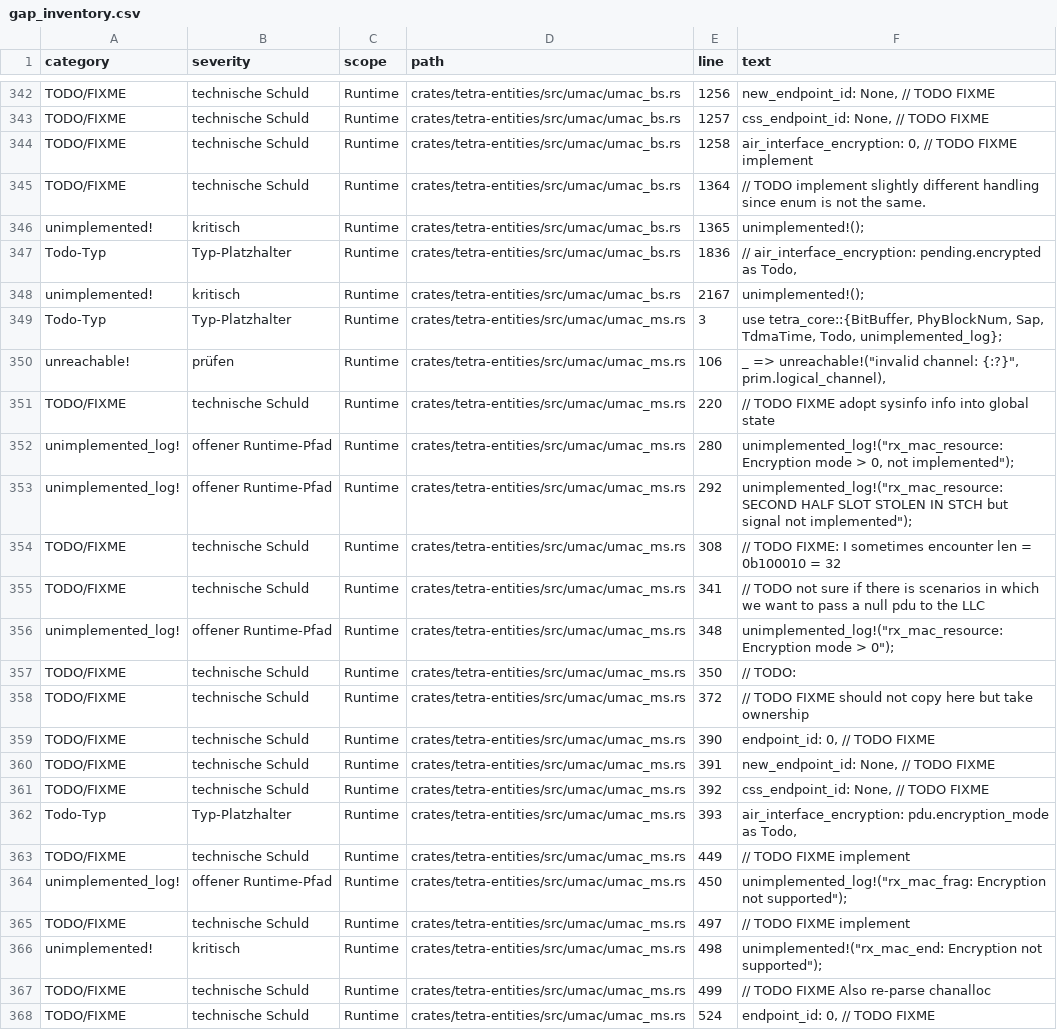
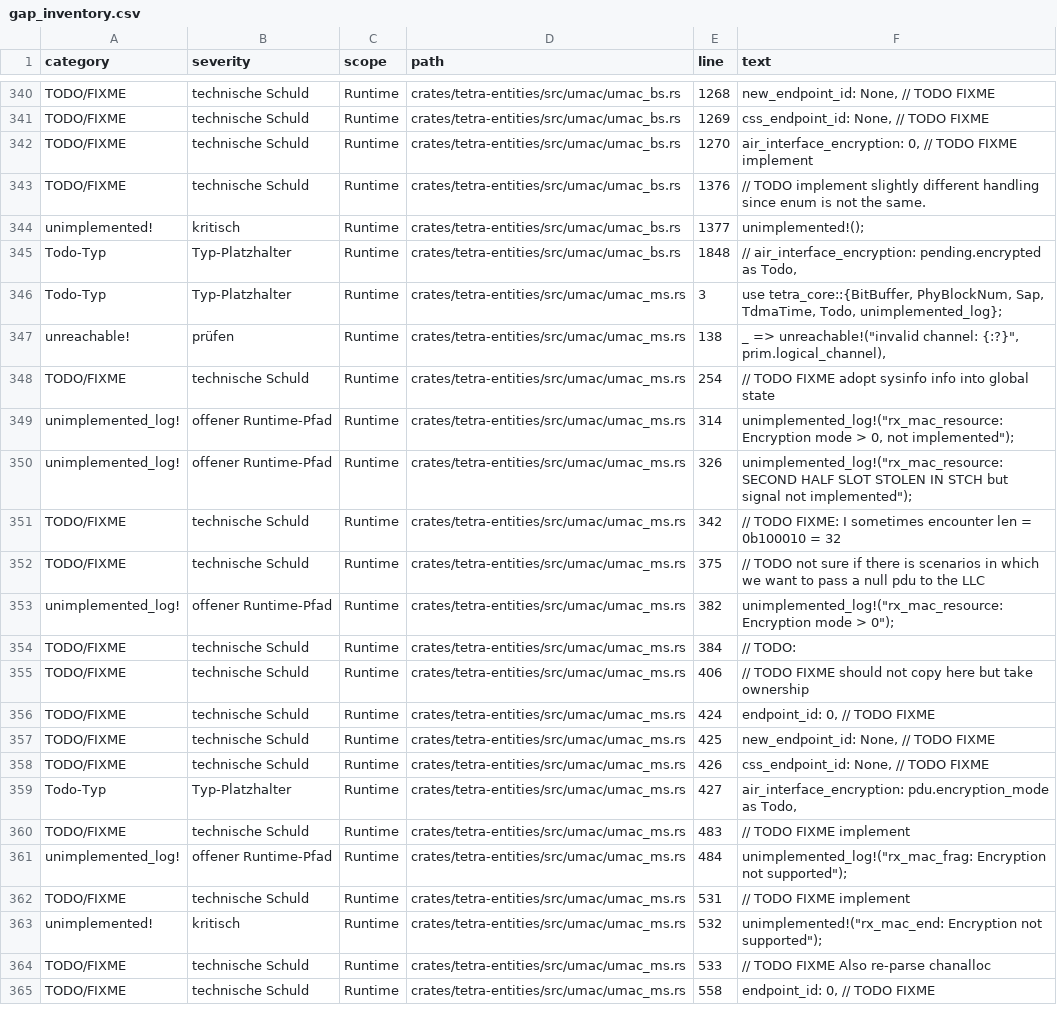
Before and after one commit to JanHG98/flowstation, a CSV file: Docs/generated/gap_inventory.csv, drawn as a sheet; only a part is shown, gaps mark what is left out; removed rows and columns are numbered as before the commit, all else as after; the diff covers the shown part only; the diff names each change by its address in the sheet, - before the commit and + after, or states it on an @@ line.

```diff
--- a/Docs/generated/gap_inventory.csv
+++ b/Docs/generated/gap_inventory.csv
-E340 (line): 1256
+E340 (line): 1268
-E341 (line): 1257
+E341 (line): 1269
-E342 (line): 1258
+E342 (line): 1270
-E343 (line): 1364
+E343 (line): 1376
-E344 (line): 1365
+E344 (line): 1377
-E345 (line): 1836
+E345 (line): 1848
-row 348: unimplemented! | kritisch | Runtime | crates/tetra-entities/src/umac/umac_bs.rs | 2167 | unimplemented!();
-E347 (line): 106
+E347 (line): 138
-E348 (line): 220
+E348 (line): 254
-E349 (line): 280
+E349 (line): 314
-E350 (line): 292
+E350 (line): 326
-E351 (line): 308
+E351 (line): 342
-E352 (line): 341
+E352 (line): 375
-E353 (line): 348
+E353 (line): 382
-E354 (line): 350
+E354 (line): 384
-E355 (line): 372
+E355 (line): 406
-E356 (line): 390
+E356 (line): 424
-E357 (line): 391
+E357 (line): 425
-E358 (line): 392
+E358 (line): 426
-E359 (line): 393
+E359 (line): 427
-E360 (line): 449
+E360 (line): 483
-E361 (line): 450
+E361 (line): 484
-E362 (line): 497
+E362 (line): 531
-E363 (line): 498
+E363 (line): 532
-E364 (line): 499
+E364 (line): 533
-E365 (line): 524
+E365 (line): 558
```
Also changed, not shown: 2 removed rows and 48 edited cells elsewhere in this file, Docs/generated/sap_inventory.csv, 22 other files.
